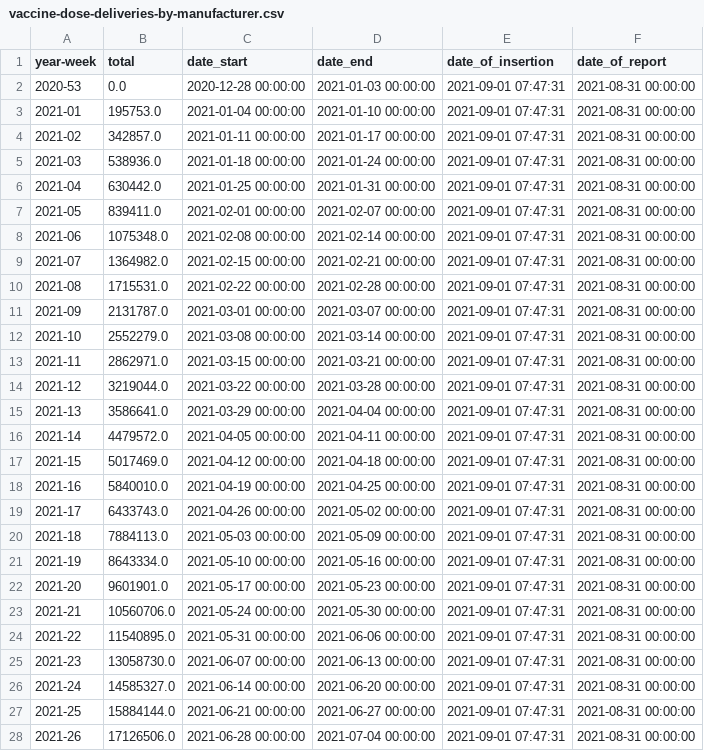
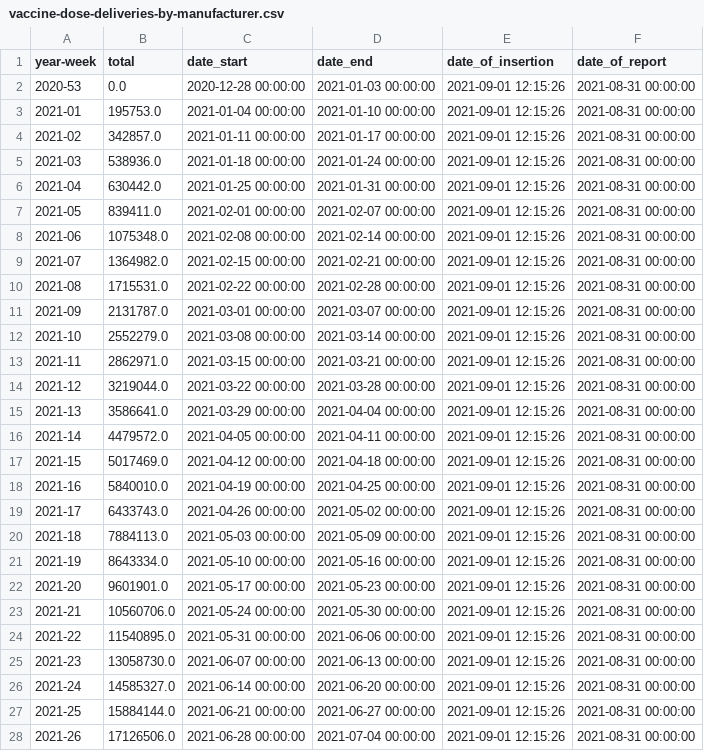
Before and after one commit to Sikerdebaard/netherlands-vaccinations-scraper, a CSV file: vaccine-dose-deliveries-by-manufacturer.csv, drawn as a sheet; only a part is shown; the diff covers the shown part only.

```diff
--- a/vaccine-dose-deliveries-by-manufacturer.csv
+++ b/vaccine-dose-deliveries-by-manufacturer.csv
@@ -1,28 +1,28 @@
 year-week,total,date_start,date_end,date_of_insertion,date_of_report
-2020-53,0.0,2020-12-28 00:00:00,2021-01-03 00:00:00,2021-09-01 07:47:31,2021-08-31 00:00:00
-2021-01,195753.0,2021-01-04 00:00:00,2021-01-10 00:00:00,2021-09-01 07:47:31,2021-08-31 00:00:00
-2021-02,342857.0,2021-01-11 00:00:00,2021-01-17 00:00:00,2021-09-01 07:47:31,2021-08-31 00:00:00
-2021-03,538936.0,2021-01-18 00:00:00,2021-01-24 00:00:00,2021-09-01 07:47:31,2021-08-31 00:00:00
-2021-04,630442.0,2021-01-25 00:00:00,2021-01-31 00:00:00,2021-09-01 07:47:31,2021-08-31 00:00:00
-2021-05,839411.0,2021-02-01 00:00:00,2021-02-07 00:00:00,2021-09-01 07:47:31,2021-08-31 00:00:00
-2021-06,1075348.0,2021-02-08 00:00:00,2021-02-14 00:00:00,2021-09-01 07:47:31,2021-08-31 00:00:00
-2021-07,1364982.0,2021-02-15 00:00:00,2021-02-21 00:00:00,2021-09-01 07:47:31,2021-08-31 00:00:00
-2021-08,1715531.0,2021-02-22 00:00:00,2021-02-28 00:00:00,2021-09-01 07:47:31,2021-08-31 00:00:00
-2021-09,2131787.0,2021-03-01 00:00:00,2021-03-07 00:00:00,2021-09-01 07:47:31,2021-08-31 00:00:00
-2021-10,2552279.0,2021-03-08 00:00:00,2021-03-14 00:00:00,2021-09-01 07:47:31,2021-08-31 00:00:00
-2021-11,2862971.0,2021-03-15 00:00:00,2021-03-21 00:00:00,2021-09-01 07:47:31,2021-08-31 00:00:00
-2021-12,3219044.0,2021-03-22 00:00:00,2021-03-28 00:00:00,2021-09-01 07:47:31,2021-08-31 00:00:00
-2021-13,3586641.0,2021-03-29 00:00:00,2021-04-04 00:00:00,2021-09-01 07:47:31,2021-08-31 00:00:00
-2021-14,4479572.0,2021-04-05 00:00:00,2021-04-11 00:00:00,2021-09-01 07:47:31,2021-08-31 00:00:00
-2021-15,5017469.0,2021-04-12 00:00:00,2021-04-18 00:00:00,2021-09-01 07:47:31,2021-08-31 00:00:00
-2021-16,5840010.0,2021-04-19 00:00:00,2021-04-25 00:00:00,2021-09-01 07:47:31,2021-08-31 00:00:00
-2021-17,6433743.0,2021-04-26 00:00:00,2021-05-02 00:00:00,2021-09-01 07:47:31,2021-08-31 00:00:00
-2021-18,7884113.0,2021-05-03 00:00:00,2021-05-09 00:00:00,2021-09-01 07:47:31,2021-08-31 00:00:00
-2021-19,8643334.0,2021-05-10 00:00:00,2021-05-16 00:00:00,2021-09-01 07:47:31,2021-08-31 00:00:00
-2021-20,9601901.0,2021-05-17 00:00:00,2021-05-23 00:00:00,2021-09-01 07:47:31,2021-08-31 00:00:00
-2021-21,10560706.0,2021-05-24 00:00:00,2021-05-30 00:00:00,2021-09-01 07:47:31,2021-08-31 00:00:00
-2021-22,11540895.0,2021-05-31 00:00:00,2021-06-06 00:00:00,2021-09-01 07:47:31,2021-08-31 00:00:00
-2021-23,13058730.0,2021-06-07 00:00:00,2021-06-13 00:00:00,2021-09-01 07:47:31,2021-08-31 00:00:00
-2021-24,14585327.0,2021-06-14 00:00:00,2021-06-20 00:00:00,2021-09-01 07:47:31,2021-08-31 00:00:00
-2021-25,15884144.0,2021-06-21 00:00:00,2021-06-27 00:00:00,2021-09-01 07:47:31,2021-08-31 00:00:00
-2021-26,17126506.0,2021-06-28 00:00:00,2021-07-04 00:00:00,2021-09-01 07:47:31,2021-08-31 00:00:00
+2020-53,0.0,2020-12-28 00:00:00,2021-01-03 00:00:00,2021-09-01 12:15:26,2021-08-31 00:00:00
+2021-01,195753.0,2021-01-04 00:00:00,2021-01-10 00:00:00,2021-09-01 12:15:26,2021-08-31 00:00:00
+2021-02,342857.0,2021-01-11 00:00:00,2021-01-17 00:00:00,2021-09-01 12:15:26,2021-08-31 00:00:00
+2021-03,538936.0,2021-01-18 00:00:00,2021-01-24 00:00:00,2021-09-01 12:15:26,2021-08-31 00:00:00
+2021-04,630442.0,2021-01-25 00:00:00,2021-01-31 00:00:00,2021-09-01 12:15:26,2021-08-31 00:00:00
+2021-05,839411.0,2021-02-01 00:00:00,2021-02-07 00:00:00,2021-09-01 12:15:26,2021-08-31 00:00:00
+2021-06,1075348.0,2021-02-08 00:00:00,2021-02-14 00:00:00,2021-09-01 12:15:26,2021-08-31 00:00:00
+2021-07,1364982.0,2021-02-15 00:00:00,2021-02-21 00:00:00,2021-09-01 12:15:26,2021-08-31 00:00:00
+2021-08,1715531.0,2021-02-22 00:00:00,2021-02-28 00:00:00,2021-09-01 12:15:26,2021-08-31 00:00:00
+2021-09,2131787.0,2021-03-01 00:00:00,2021-03-07 00:00:00,2021-09-01 12:15:26,2021-08-31 00:00:00
+2021-10,2552279.0,2021-03-08 00:00:00,2021-03-14 00:00:00,2021-09-01 12:15:26,2021-08-31 00:00:00
+2021-11,2862971.0,2021-03-15 00:00:00,2021-03-21 00:00:00,2021-09-01 12:15:26,2021-08-31 00:00:00
+2021-12,3219044.0,2021-03-22 00:00:00,2021-03-28 00:00:00,2021-09-01 12:15:26,2021-08-31 00:00:00
+2021-13,3586641.0,2021-03-29 00:00:00,2021-04-04 00:00:00,2021-09-01 12:15:26,2021-08-31 00:00:00
+2021-14,4479572.0,2021-04-05 00:00:00,2021-04-11 00:00:00,2021-09-01 12:15:26,2021-08-31 00:00:00
+2021-15,5017469.0,2021-04-12 00:00:00,2021-04-18 00:00:00,2021-09-01 12:15:26,2021-08-31 00:00:00
+2021-16,5840010.0,2021-04-19 00:00:00,2021-04-25 00:00:00,2021-09-01 12:15:26,2021-08-31 00:00:00
+2021-17,6433743.0,2021-04-26 00:00:00,2021-05-02 00:00:00,2021-09-01 12:15:26,2021-08-31 00:00:00
+2021-18,7884113.0,2021-05-03 00:00:00,2021-05-09 00:00:00,2021-09-01 12:15:26,2021-08-31 00:00:00
+2021-19,8643334.0,2021-05-10 00:00:00,2021-05-16 00:00:00,2021-09-01 12:15:26,2021-08-31 00:00:00
+2021-20,9601901.0,2021-05-17 00:00:00,2021-05-23 00:00:00,2021-09-01 12:15:26,2021-08-31 00:00:00
+2021-21,10560706.0,2021-05-24 00:00:00,2021-05-30 00:00:00,2021-09-01 12:15:26,2021-08-31 00:00:00
+2021-22,11540895.0,2021-05-31 00:00:00,2021-06-06 00:00:00,2021-09-01 12:15:26,2021-08-31 00:00:00
+2021-23,13058730.0,2021-06-07 00:00:00,2021-06-13 00:00:00,2021-09-01 12:15:26,2021-08-31 00:00:00
+2021-24,14585327.0,2021-06-14 00:00:00,2021-06-20 00:00:00,2021-09-01 12:15:26,2021-08-31 00:00:00
+2021-25,15884144.0,2021-06-21 00:00:00,2021-06-27 00:00:00,2021-09-01 12:15:26,2021-08-31 00:00:00
+2021-26,17126506.0,2021-06-28 00:00:00,2021-07-04 00:00:00,2021-09-01 12:15:26,2021-08-31 00:00:00
```
Also changed, not shown: 8 edited cells elsewhere in this file, vaccine_administered.csv, vaccine_administered_estimate.csv, 1 other file.
